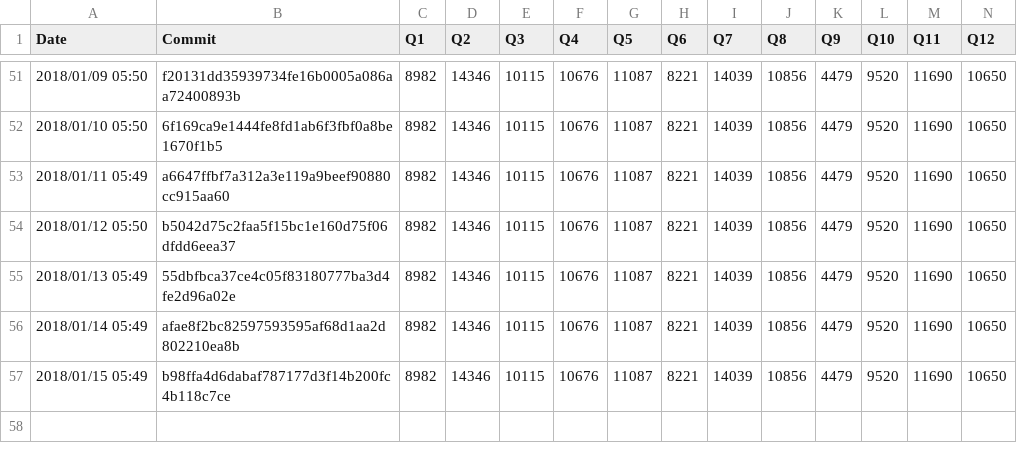
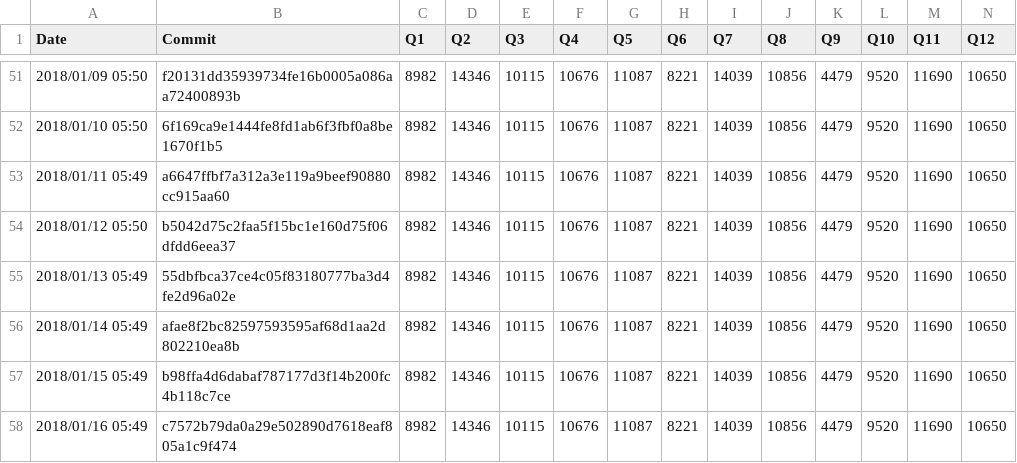
Before and after one commit to maropu/spark-tpcds-datagen, a CSV file: reports/metrics/codegen-classes-max.csv, drawn as a sheet; only a part is shown, gaps mark what is left out; rows hold the shown columns only; the diff names each change by its address in the sheet, - before the commit and + after, or states it on an @@ line.

```diff
--- a/reports/metrics/codegen-classes-max.csv
+++ b/reports/metrics/codegen-classes-max.csv
+row 58: 2018/01/16 05:49 | c7572b79da0a29e502890d7618eaf805a1c9f474 | 8982 | 14346 | 10115 | 10676 | 11087 | 8221 | 14039 | 10856 | 4479 | 9520 | 11690 | 10650
```
Also changed, not shown: reports/metrics/codegen-classes-avg.csv, reports/metrics/codegen-methods-avg.csv, 3 other files.
